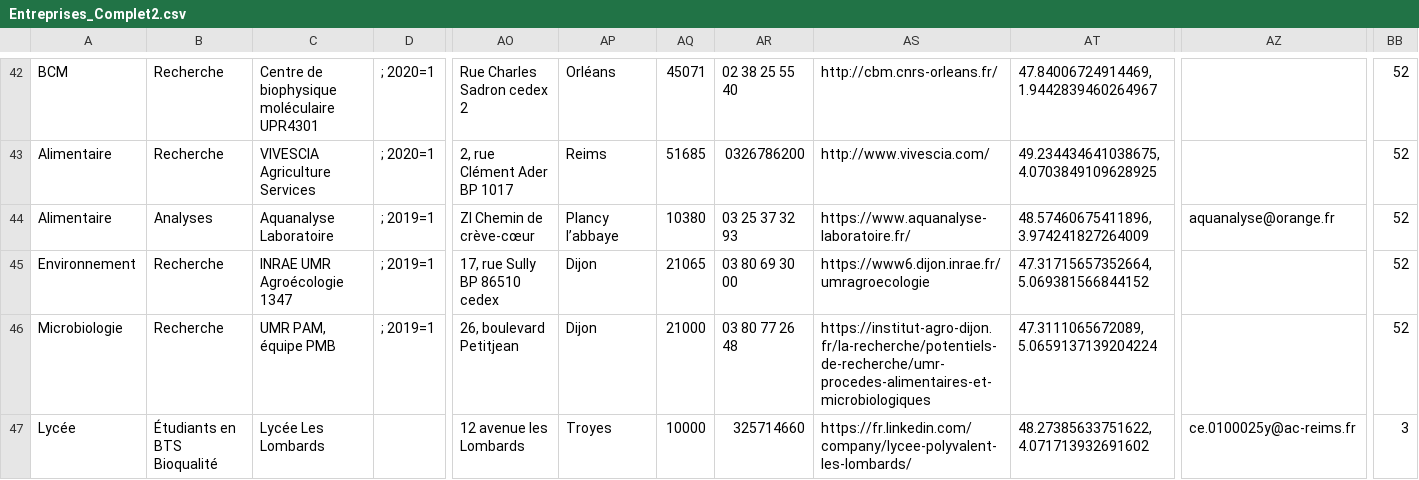
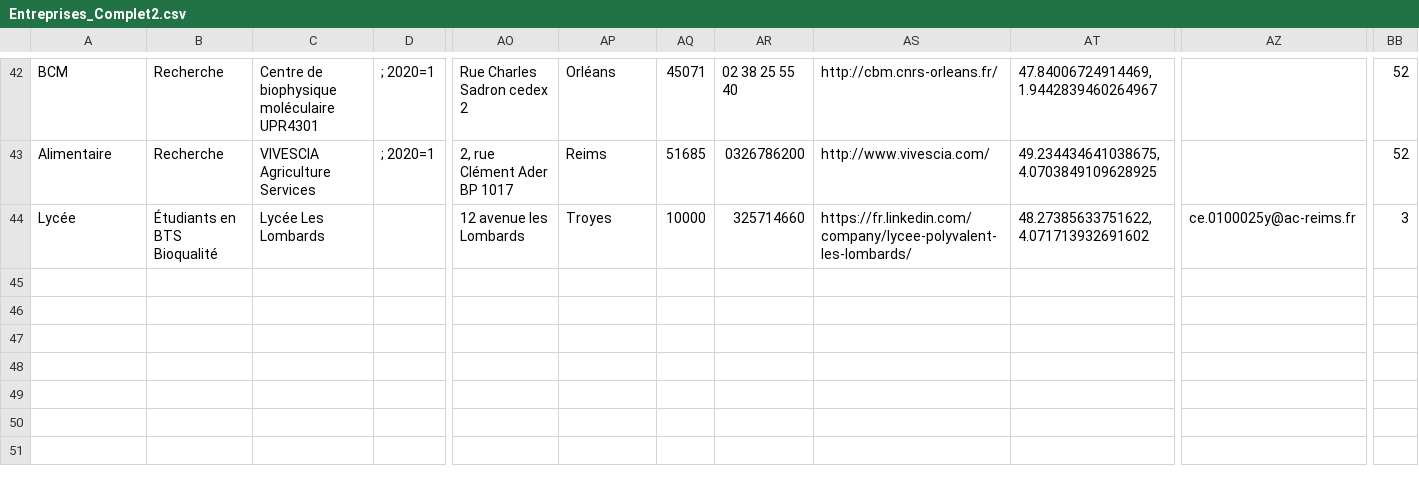
Before and after one commit to JLPruvost/Appli_Lieux_de_stages2, a CSV file: Entreprises_Complet2.csv, drawn as a sheet; only a part is shown, gaps mark what is left out; rows hold the shown columns only; the diff names each change by its address in the sheet, - before the commit and + after, or states it on an @@ line.

Commit message:
Add files via upload
vivescia

```diff
--- a/Entreprises_Complet2.csv
+++ b/Entreprises_Complet2.csv
-row 44: Alimentaire | Analyses | Aquanalyse Laboratoire | ; 2019=1 | ZI Chemin de crève-cœur | Plancy l’abbaye | 10380 | 03 25 37 32 93 | https://www.aquanalyse-laboratoire.fr/ | 48.57460675411896, 3.974241827264009 | aquanalyse@orange.fr | 52
-row 45: Environnement | Recherche | INRAE UMR Agroécologie 1347 | ; 2019=1 | 17, rue Sully BP 86510 cedex | Dijon | 21065 | 03 80 69 30 00 | https://www6.dijon.inrae.fr/umragroecologie | 47.31715657352664, 5.069381566844152 |  | 52
-row 46: Microbiologie | Recherche | UMR PAM, équipe PMB | ; 2019=1 | 26, boulevard Petitjean | Dijon | 21000 | 03 80 77 26 48 | https://institut-agro-dijon.fr/la-recherche/potentiels-de-recherche/umr-procedes-alimentaires-et-microbiologiques | 47.3111065672089, 5.0659137139204224 |  | 52
```
